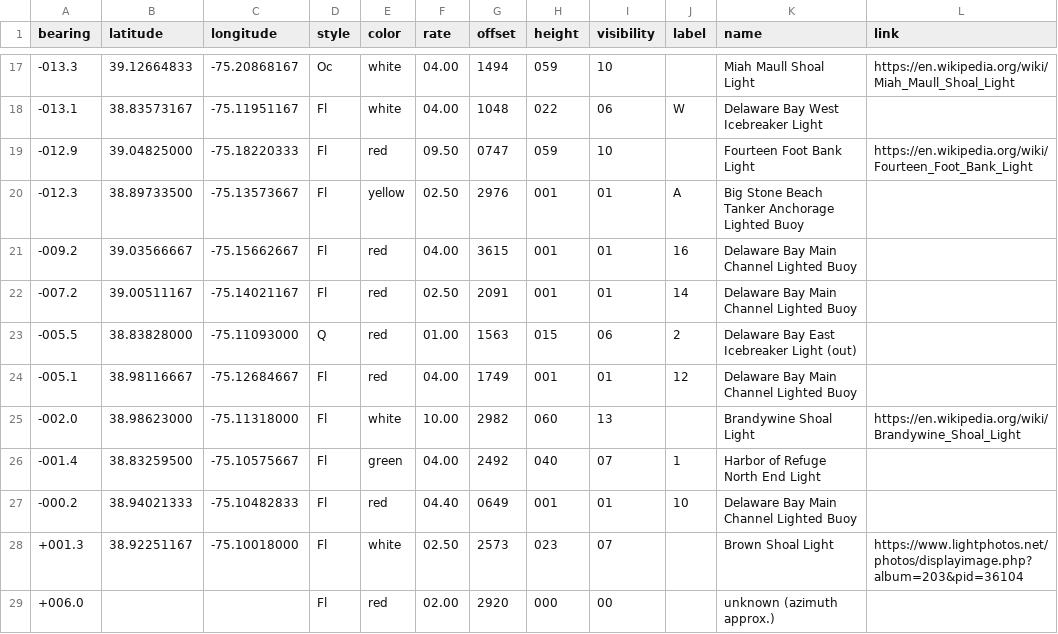
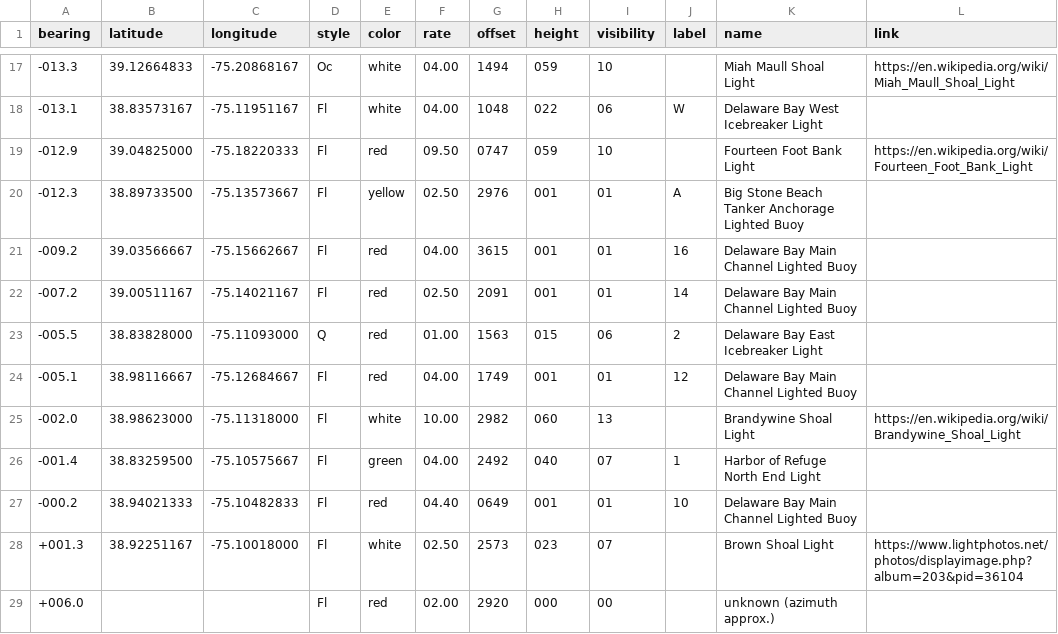
Before and after one commit to cmosher01/Delaware-Bay-Lights, a CSV file: DelawareBayLights.csv, drawn as a sheet; only a part is shown, gaps mark what is left out.

```diff
--- a/DelawareBayLights.csv
+++ b/DelawareBayLights.csv
@@ -22,3 +22,3 @@ bearing,latitude,longitude,style,color,rate,offset,height,visibility,label,name,
 -007.2,39.00511167,-75.14021167,Fl ,red   ,02.50,2091,001,01,14,Delaware Bay Main Channel Lighted Buoy,
--005.5,38.83828000,-75.11093000,Q  ,red   ,01.00,1563,015,06,2 ,Delaware Bay East Icebreaker Light (out),
+-005.5,38.83828000,-75.11093000,Q  ,red   ,01.00,1563,015,06,2 ,Delaware Bay East Icebreaker Light,
 -005.1,38.98116667,-75.12684667,Fl ,red   ,04.00,1749,001,01,12,Delaware Bay Main Channel Lighted Buoy,
```
Also changed, not shown: 5 other files.
